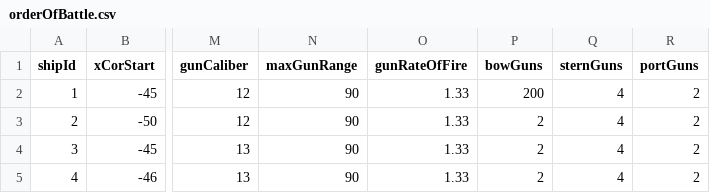
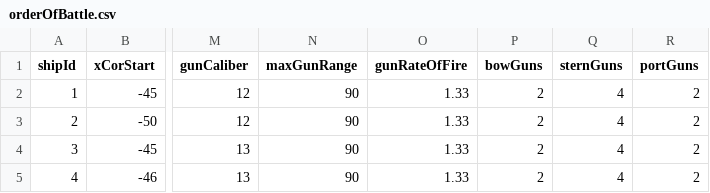
Before and after one commit to RileyJamesPatterson/jutlandCode, a CSV file: orderOfBattle.csv, drawn as a sheet; only a part is shown, gaps mark what is left out; the diff names each change by its address in the sheet, - before the commit and + after, or states it on an @@ line.

```diff
--- a/orderOfBattle.csv
+++ b/orderOfBattle.csv
-P2 (bowGuns): 200
+P2 (bowGuns): 2
```
Also changed, not shown: 2 other files.
